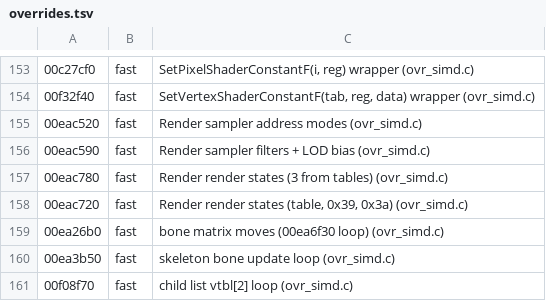
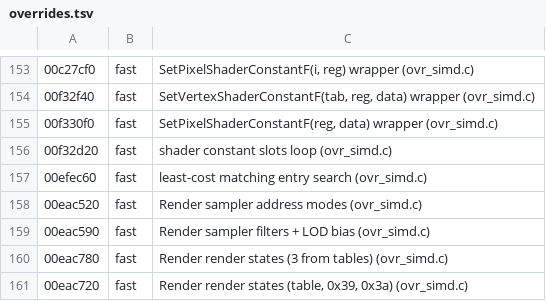
Before and after one commit to ps4star/XRC, a TSV file: overrides/Final Fantasy XIII/overrides.tsv, drawn as a sheet; only a part is shown, gaps mark what is left out; the shorter side is filled out with more unchanged rows.

```diff
--- a/overrides/Final Fantasy XIII/overrides.tsv
+++ b/overrides/Final Fantasy XIII/overrides.tsv
@@ -154,2 +154,5 @@
 00f32f40	fast	SetVertexShaderConstantF(tab, reg, data) wrapper (ovr_simd.c)
+00f330f0	fast	SetPixelShaderConstantF(reg, data) wrapper (ovr_simd.c)
+00f32d20	fast	shader constant slots loop (ovr_simd.c)
+00efec60	fast	least-cost matching entry search (ovr_simd.c)
 00eac520	fast	Render sampler address modes (ovr_simd.c)
```
Also changed, not shown: 1 other file.
